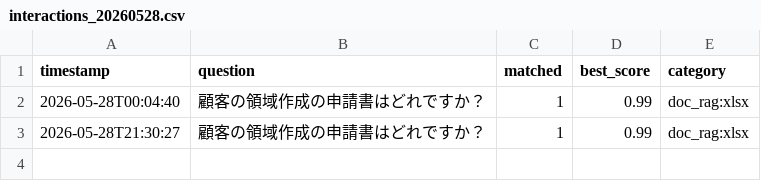
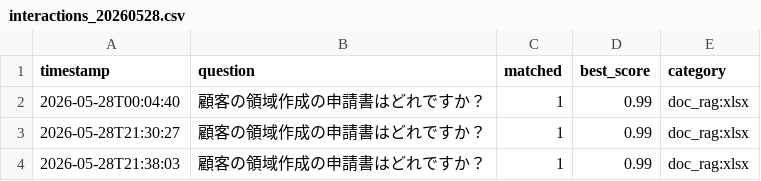
Before and after one commit to Hisa888/helpdesk_ai, a CSV file: streamlit_data/tenants/demo/logs/interactions_20260528.csv, drawn as a sheet; the diff names each change by its address in the sheet, - before the commit and + after, or states it on an @@ line.

Commit message:
Update log: tenants/demo/logs/interactions_20260528.csv

```diff
--- a/streamlit_data/tenants/demo/logs/interactions_20260528.csv
+++ b/streamlit_data/tenants/demo/logs/interactions_20260528.csv
+row 4: 2026-05-28T21:38:03 | 顧客の領域作成の申請書はどれですか？ | 1 | 0.99 | doc_rag:xlsx
```
